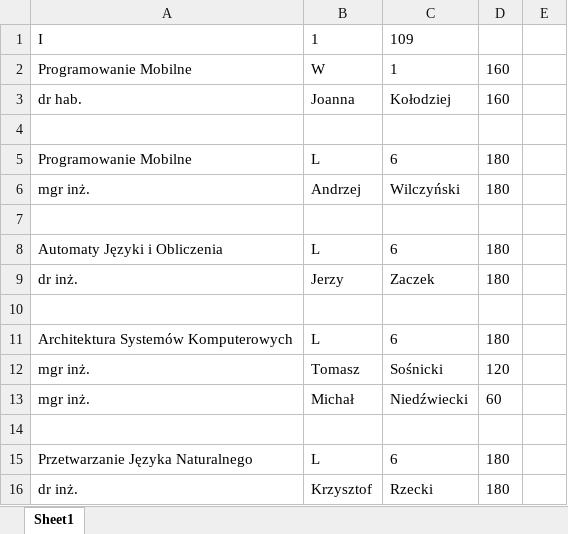
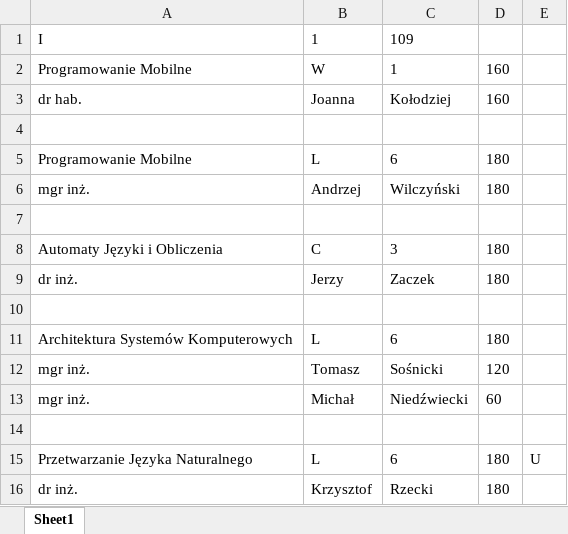
Before and after one commit to WRup/schedule-builder, an Excel workbook: proba.xlsx, sheet Sheet1, drawn as a sheet; values as stored, in another font and other column widths than the file's, no borders; the diff names each change by its address in the sheet, - before the commit and + after, or states it on an @@ line.

```diff
--- a/proba.xlsx (sheet Sheet1)
+++ b/proba.xlsx (sheet Sheet1)
-B8: L
+B8: C
-C8: 6
+C8: 3
-E15: (empty)
+E15: U
```
Also changed, not shown: 18 other files.
